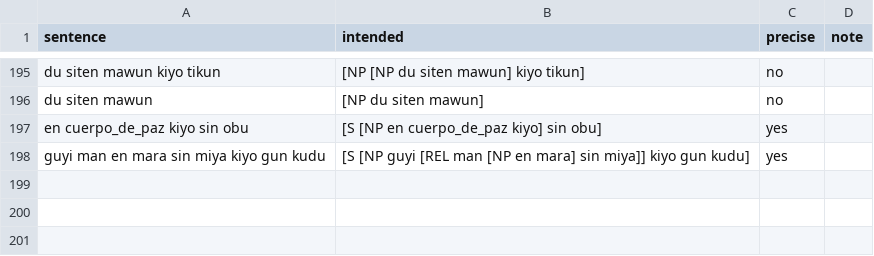
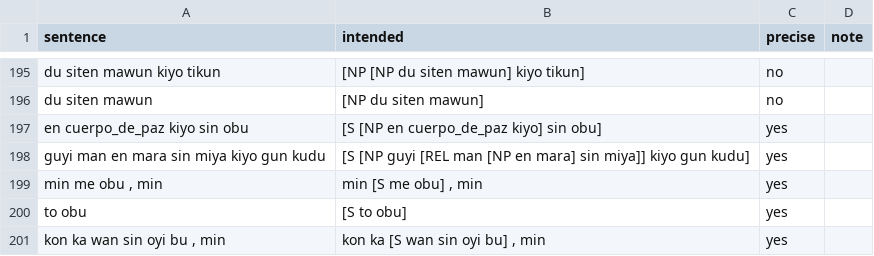
Before and after one commit to LilijoySkyseeker/apu-pi-we, a TSV file: grammar/intended.tsv, drawn as a sheet; only a part is shown, gaps mark what is left out; the diff names each change by its address in the sheet, - before the commit and + after, or states it on an @@ line.

```diff
--- a/grammar/intended.tsv
+++ b/grammar/intended.tsv
+row 199: min me obu , min | min [S me obu] , min | yes
+row 200: to obu | [S to obu] | yes
+row 201: kon ka wan sin oyi bu , min | kon ka [S wan sin oyi bu] , min | yes
```
Also changed, not shown: 4 other files.
